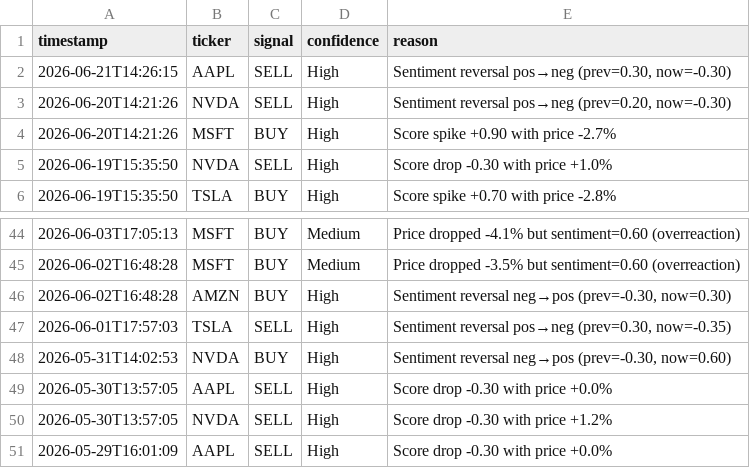
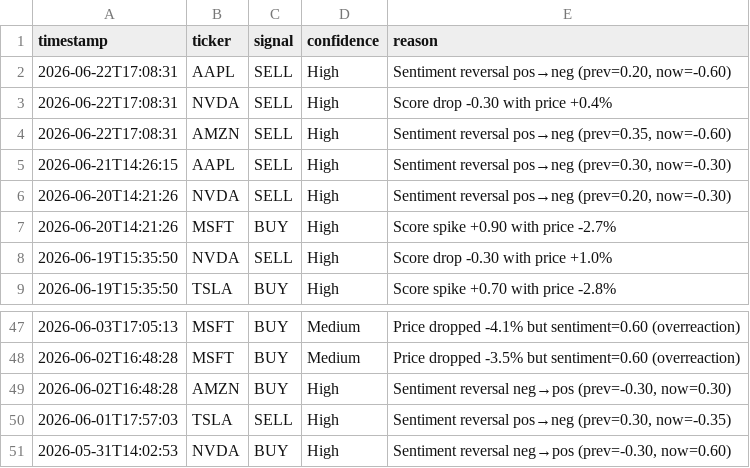
Before and after one commit to williamabrams88-hub/finance---investment-orchestrator, a CSV file: stock-sentiment/reports/daily_digest.csv, drawn as a sheet; only a part is shown, gaps mark what is left out.

```diff
--- a/stock-sentiment/reports/daily_digest.csv
+++ b/stock-sentiment/reports/daily_digest.csv
@@ -1,2 +1,5 @@
 timestamp,ticker,signal,confidence,reason
+2026-06-22T17:08:31,AAPL,SELL,High,"Sentiment reversal pos→neg (prev=0.20, now=-0.60)"
+2026-06-22T17:08:31,NVDA,SELL,High,Score drop -0.30 with price +0.4%
+2026-06-22T17:08:31,AMZN,SELL,High,"Sentiment reversal pos→neg (prev=0.35, now=-0.60)"
 2026-06-21T14:26:15,AAPL,SELL,High,"Sentiment reversal pos→neg (prev=0.30, now=-0.30)"
@@ -48,4 +51 @@ timestamp,ticker,signal,confidence,reason
 2026-05-31T14:02:53,NVDA,BUY,High,"Sentiment reversal neg→pos (prev=-0.30, now=0.60)"
-2026-05-30T13:57:05,AAPL,SELL,High,Score drop -0.30 with price +0.0%
-2026-05-30T13:57:05,NVDA,SELL,High,Score drop -0.30 with price +1.2%
-2026-05-29T16:01:09,AAPL,SELL,High,Score drop -0.30 with price +0.0%
```
Also changed, not shown: stock-sentiment/reports/paper_pnl.csv, stock-sentiment/reports/scores.csv, 1 other file.
